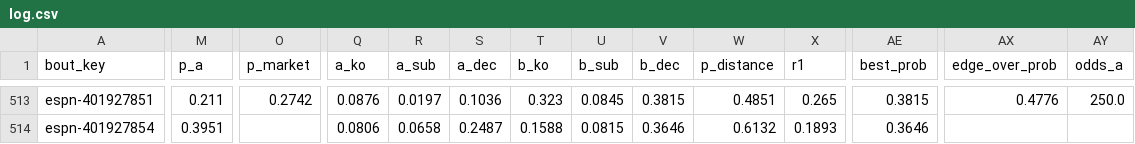
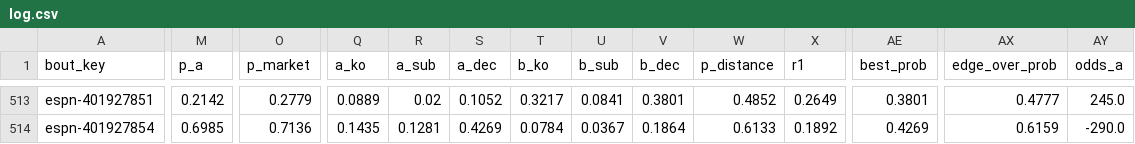
Before and after one commit to AramyJFerrent/AramyJFerrent, a CSV file: UFCFightPredictor/predictions/log.csv, drawn as a sheet; only a part is shown, gaps mark what is left out; the diff covers the shown part only; the diff names each change by its address in the sheet, - before the commit and + after, or states it on an @@ line.

```diff
--- a/UFCFightPredictor/predictions/log.csv
+++ b/UFCFightPredictor/predictions/log.csv
-M513 (p_a): 0.211
+M513 (p_a): 0.2142
-O513 (p_market): 0.2742
+O513 (p_market): 0.2779
-Q513 (a_ko): 0.0876
+Q513 (a_ko): 0.0889
-R513 (a_sub): 0.0197
+R513 (a_sub): 0.02
-S513 (a_dec): 0.1036
+S513 (a_dec): 0.1052
-T513 (b_ko): 0.323
+T513 (b_ko): 0.3217
-U513 (b_sub): 0.0845
+U513 (b_sub): 0.0841
-V513 (b_dec): 0.3815
+V513 (b_dec): 0.3801
-W513 (p_distance): 0.4851
+W513 (p_distance): 0.4852
-X513 (r1): 0.265
+X513 (r1): 0.2649
-AE513 (best_prob): 0.3815
+AE513 (best_prob): 0.3801
-AX513 (edge_over_prob): 0.4776
+AX513 (edge_over_prob): 0.4777
-AY513 (odds_a): 250.0
+AY513 (odds_a): 245.0
-M514 (p_a): 0.3951
+M514 (p_a): 0.6985
-O514 (p_market): (empty)
+O514 (p_market): 0.7136
-Q514 (a_ko): 0.0806
+Q514 (a_ko): 0.1435
-R514 (a_sub): 0.0658
+R514 (a_sub): 0.1281
-S514 (a_dec): 0.2487
+S514 (a_dec): 0.4269
-T514 (b_ko): 0.1588
+T514 (b_ko): 0.0784
-U514 (b_sub): 0.0815
+U514 (b_sub): 0.0367
-V514 (b_dec): 0.3646
+V514 (b_dec): 0.1864
-W514 (p_distance): 0.6132
+W514 (p_distance): 0.6133
-X514 (r1): 0.1893
+X514 (r1): 0.1892
-AE514 (best_prob): 0.3646
+AE514 (best_prob): 0.4269
-AX514 (edge_over_prob): (empty)
+AX514 (edge_over_prob): 0.6159
-AY514 (odds_a): (empty)
+AY514 (odds_a): -290.0
```
Also changed, not shown: 136 edited cells elsewhere in this file, UFCFightPredictor/data/odds_log.csv, UFCFightPredictor/predictions/ratings.csv, 2 other files.
